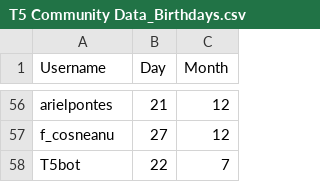
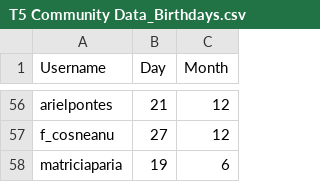
Before and after one commit to TheFreshPenguin/t5-social-bot, a CSV file: resources/T5 Community Data_Birthdays.csv, drawn as a sheet; only a part is shown, gaps mark what is left out; removed rows and columns are numbered as before the commit, all else as after; the diff names each change by its address in the sheet, - before the commit and + after, or states it on an @@ line.

Commit message:
added patricia birthday

```diff
--- a/resources/T5 Community Data_Birthdays.csv
+++ b/resources/T5 Community Data_Birthdays.csv
-row 58: T5bot | 22 | 7
+row 58: matriciaparia | 19 | 6
```
